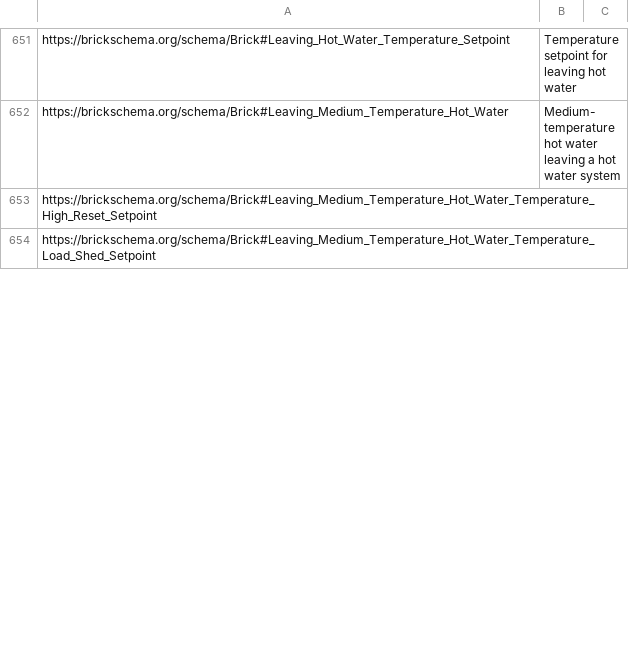
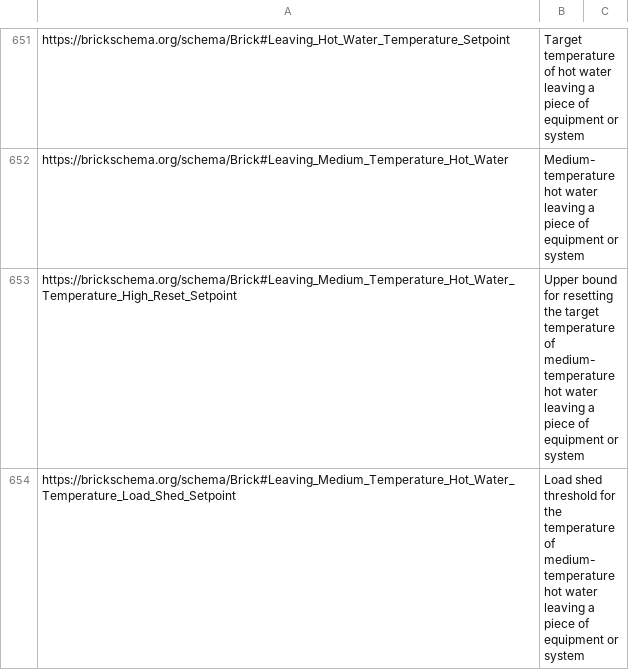
Before and after one commit to ehtick/Brick, a CSV file: bricksrc/definitions.csv, drawn as a sheet; only a part is shown, gaps mark what is left out; the diff covers the shown part only; the diff names each change by its address in the sheet, - before the commit and + after, or states it on an @@ line.

Commit message:
Clarify substance temperature definitions (#785)

```diff
--- a/bricksrc/definitions.csv
+++ b/bricksrc/definitions.csv
-B651: Temperature setpoint for leaving hot water
+B651: Target temperature of hot water leaving a piece of equipment or system
-B652: …leaving a hot water system
+B652: …leaving a piece of equipment or system
-B653: (empty)
+B653: Upper bound for resetting the target temperature of medium-temperature hot water leaving a piece of equipment or system
-B654: (empty)
+B654: Load shed threshold for the temperature of medium-temperature hot water leaving a piece of equipment or system
```
Also changed, not shown: 60 edited cells elsewhere in this file.
